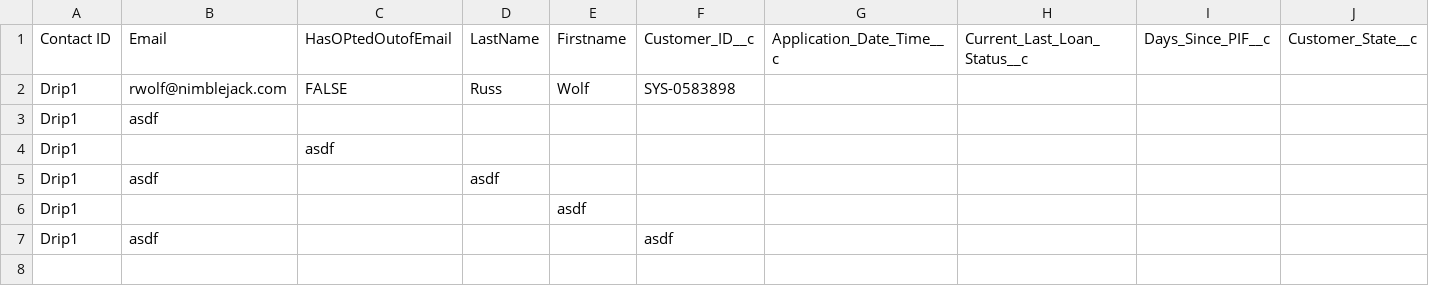
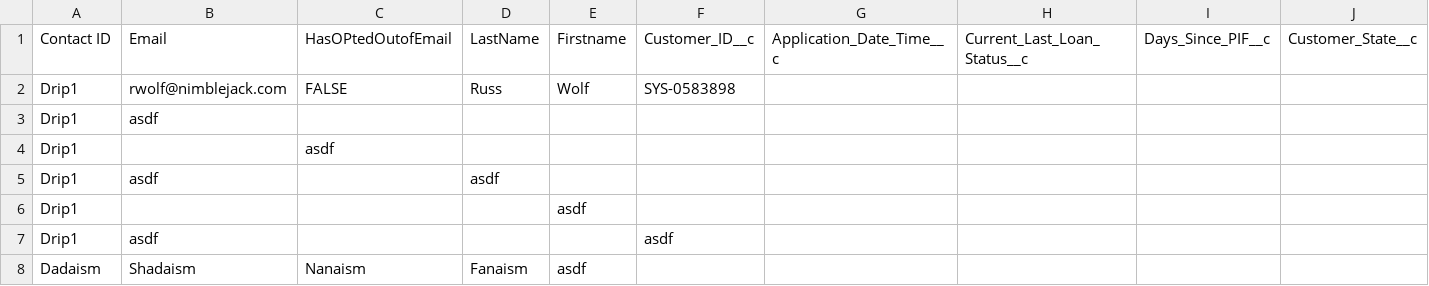
Before and after one commit to Nimblejack/Nimblejack, a CSV file: Testing Folder/record Fix.csv, drawn as a sheet; only a part is shown; rows hold the shown columns only; the diff names each change by its address in the sheet, - before the commit and + after, or states it on an @@ line.

Commit message:
/ ‘Testing Folder/record Fix.csv’

```diff
--- a/Testing Folder/record Fix.csv
+++ b/Testing Folder/record Fix.csv
+row 8: Dadaism | Shadaism | Nanaism | Fanaism | asdf
```
